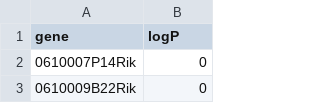
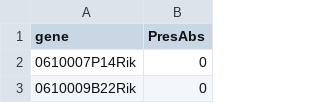
Before and after one commit to raynamharris/DissociationTest, a CSV file: markdownfiles/06_GO_MWU/05_combo_intersection_allgenes.csv, drawn as a sheet; only a part is shown.

```diff
--- a/markdownfiles/06_GO_MWU/05_combo_intersection_allgenes.csv
+++ b/markdownfiles/06_GO_MWU/05_combo_intersection_allgenes.csv
@@ -1,2 +1,2 @@
-"gene","logP"
+"gene","PresAbs"
 "0610007P14Rik",0
```
Also changed, not shown: markdownfiles/06_GO_MWU/MWU_CC_01_dissociation_GOpvals.csv, markdownfiles/06_GO_MWU/MWU_CC_05_combo_intersection_allgenes.csv, 27 other files.
